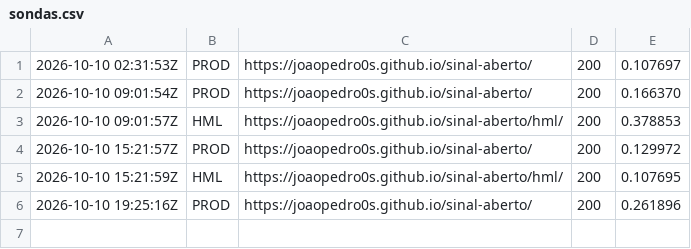
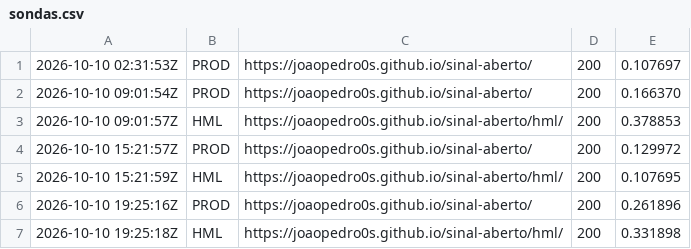
Before and after one commit to Joaopedro0s/bit-a-bit, a CSV file: status/sondas.csv, drawn as a sheet; the diff names each change by its address in the sheet, - before the commit and + after, or states it on an @@ line.

```diff
--- a/status/sondas.csv
+++ b/status/sondas.csv
+row 7: 2026-10-10 19:25:18Z | HML | https://joaopedro0s.github.io/sinal-aberto/hml/ | 200 | 0.331898
```
